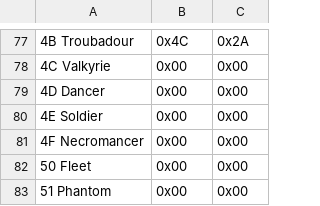
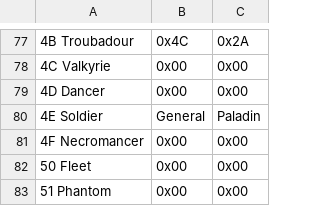
Before and after one commit to priestess-ii/SkillSystem, a CSV file: Tables/NightmareModules/CharactersClasses/PromotionBranchEditor.csv, drawn as a sheet; only a part is shown, gaps mark what is left out; the diff names each change by its address in the sheet, - before the commit and + after, or states it on an @@ line.

```diff
--- a/Tables/NightmareModules/CharactersClasses/PromotionBranchEditor.csv
+++ b/Tables/NightmareModules/CharactersClasses/PromotionBranchEditor.csv
-B80: 0x00
+B80: General
-C80: 0x00
+C80: Paladin
```
Also changed, not shown: Tables/NightmareModules/CharactersClasses/ClassTable.csv, 5 other files.
